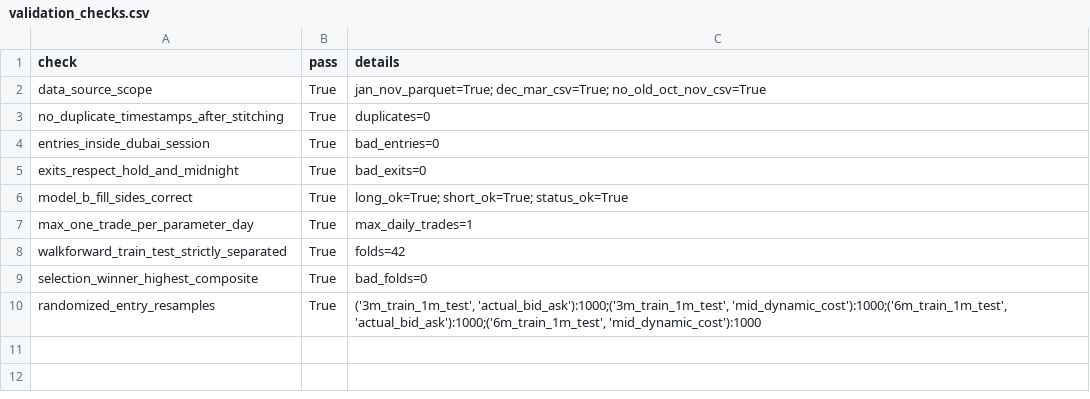
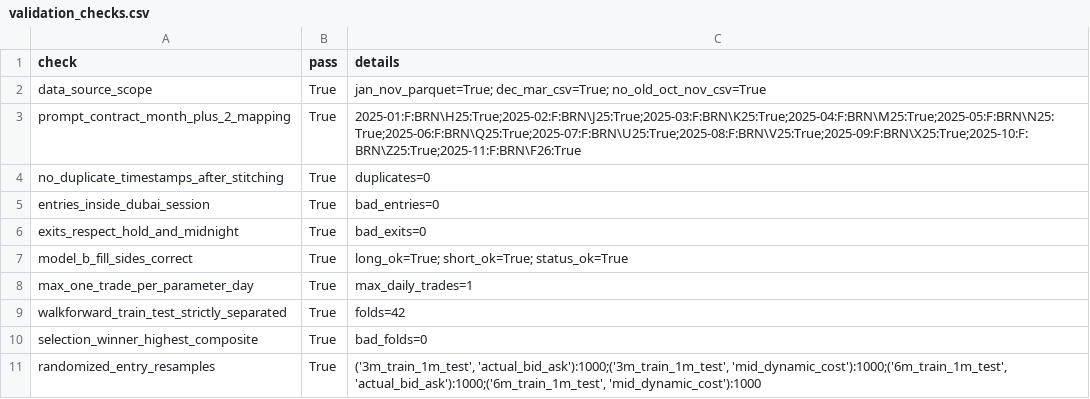
Before and after one commit to f20230152/price-action-walkforward-dashboard, a CSV file: outputs/validation_checks.csv, drawn as a sheet.

```diff
--- a/outputs/validation_checks.csv
+++ b/outputs/validation_checks.csv
@@ -2,2 +2,3 @@ check,pass,details
 data_source_scope,True,jan_nov_parquet=True; dec_mar_csv=True; no_old_oct_nov_csv=True
+prompt_contract_month_plus_2_mapping,True,2025-01:F:BRN\H25:True;2025-02:F:BRN\J25:True;2025-03:F:BRN\K25:True;2025-04:F:BRN\M25:True;2025-05:F:BRN\N25:True;2025-06:F:BRN\Q25:True;2025-07:F:BRN\U25:True;2025-08:F:BRN\V25:True;2025-09:F:BRN\X25:True;2025-10:F:BRN\Z25:True;2025-11:F:BRN\F26:True
 no_duplicate_timestamps_after_stitching,True,duplicates=0
```
Also changed, not shown: outputs/data_coverage.csv, outputs/full_period_backtest_trades.csv, 6 other files.
